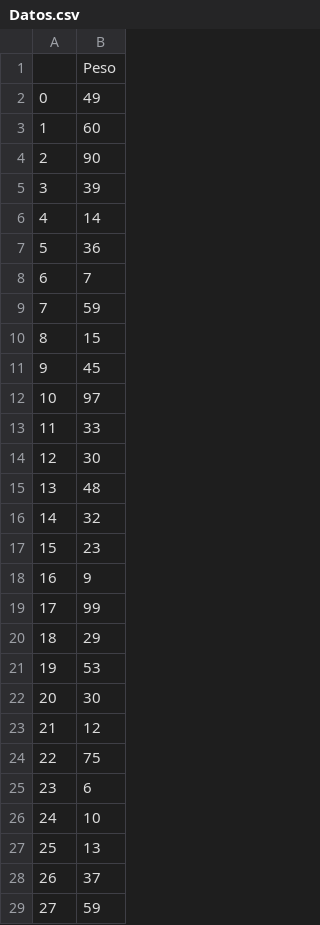
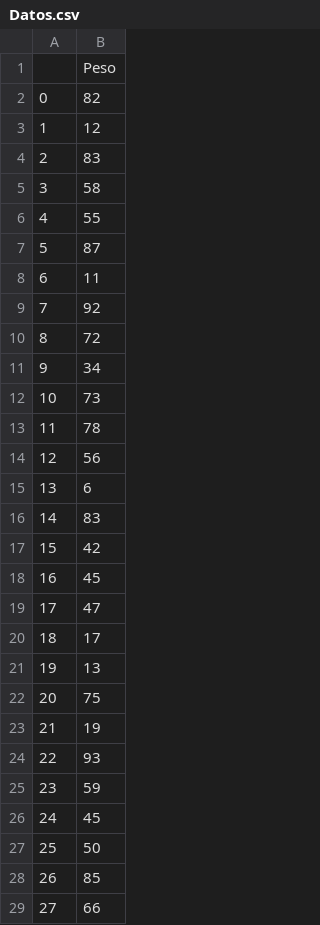
Before and after one commit to joseluis031/no-es, a CSV file: Datos.csv, drawn as a sheet; only a part is shown; the diff covers the shown part only.

```diff
--- a/Datos.csv
+++ b/Datos.csv
@@ -1,29 +1,29 @@
 ,Peso
-0,49
-1,60
-2,90
-3,39
-4,14
-5,36
-6,7
-7,59
-8,15
-9,45
-10,97
-11,33
-12,30
-13,48
-14,32
-15,23
-16,9
-17,99
-18,29
-19,53
-20,30
-21,12
-22,75
-23,6
-24,10
-25,13
-26,37
-27,59
+0,82
+1,12
+2,83
+3,58
+4,55
+5,87
+6,11
+7,92
+8,72
+9,34
+10,73
+11,78
+12,56
+13,6
+14,83
+15,42
+16,45
+17,47
+18,17
+19,13
+20,75
+21,19
+22,93
+23,59
+24,45
+25,50
+26,85
+27,66
```
Also changed, not shown: 73 edited cells elsewhere in this file, 1 other file.
